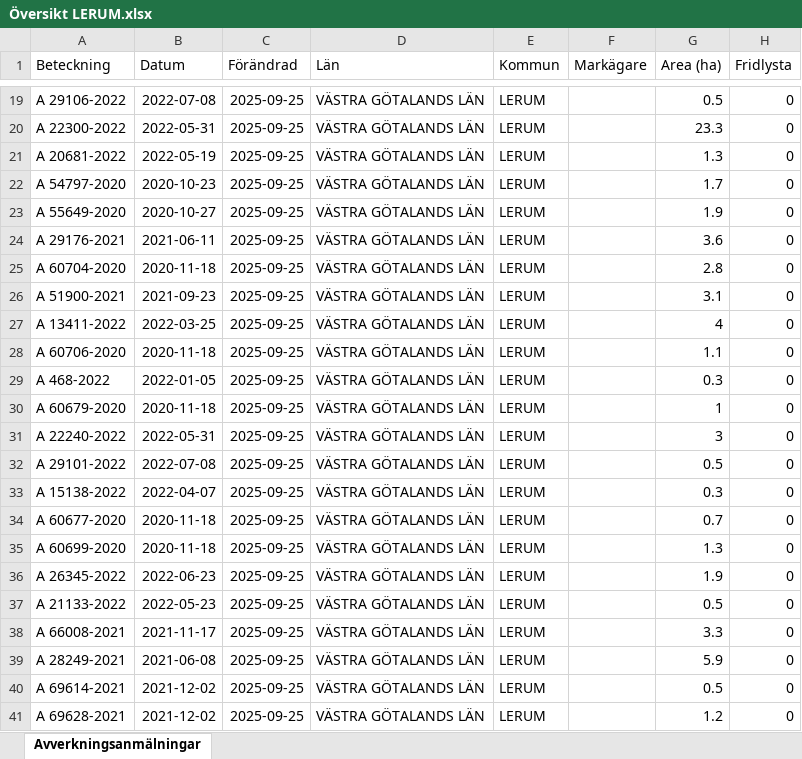
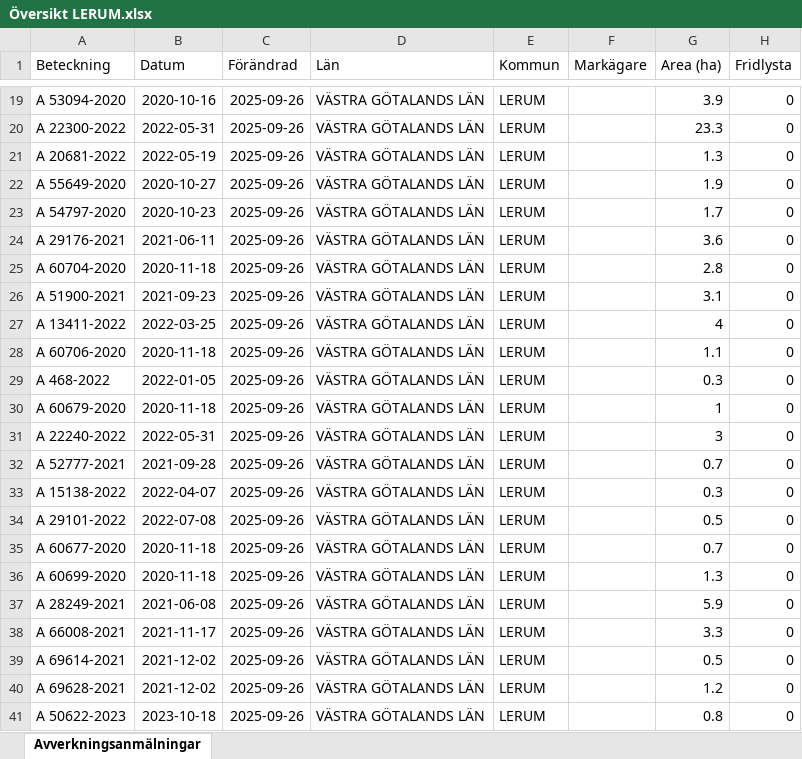
Before and after one commit to klasma/Logging_1441, an Excel workbook: Översikt LERUM.xlsx, sheet Avverkningsanmälningar, drawn as a sheet; only a part is shown, gaps mark what is left out; values as stored, in another font and other column widths than the file's, no borders; the diff covers the shown part only; the diff names each change by its address in the sheet, - before the commit and + after, or states it on an @@ line.

```diff
--- a/Översikt LERUM.xlsx (sheet Avverkningsanmälningar)
+++ b/Översikt LERUM.xlsx (sheet Avverkningsanmälningar)
-A19 (Beteckning): A 29106-2022
+A19 (Beteckning): A 53094-2020
-B19 (Datum): 2022-07-08
+B19 (Datum): 2020-10-16
-C19:C41 (Förändrad): 2025-09-25
+C19:C41 (Förändrad): 2025-09-26
-G19 (Area (ha)): 0.5
+G19 (Area (ha)): 3.9
-A22 (Beteckning): A 54797-2020
+A22 (Beteckning): A 55649-2020
-B22 (Datum): 2020-10-23
+B22 (Datum): 2020-10-27
-G22 (Area (ha)): 1.7
+G22 (Area (ha)): 1.9
-A23 (Beteckning): A 55649-2020
+A23 (Beteckning): A 54797-2020
-B23 (Datum): 2020-10-27
+B23 (Datum): 2020-10-23
-G23 (Area (ha)): 1.9
+G23 (Area (ha)): 1.7
-A32 (Beteckning): A 29101-2022
+A32 (Beteckning): A 52777-2021
-B32 (Datum): 2022-07-08
+B32 (Datum): 2021-09-28
-G32 (Area (ha)): 0.5
+G32 (Area (ha)): 0.7
-A34 (Beteckning): A 60677-2020
+A34 (Beteckning): A 29101-2022
-B34 (Datum): 2020-11-18
+B34 (Datum): 2022-07-08
-G34 (Area (ha)): 0.7
+G34 (Area (ha)): 0.5
-A35 (Beteckning): A 60699-2020
+A35 (Beteckning): A 60677-2020
-G35 (Area (ha)): 1.3
+G35 (Area (ha)): 0.7
-A36 (Beteckning): A 26345-2022
+A36 (Beteckning): A 60699-2020
-B36 (Datum): 2022-06-23
+B36 (Datum): 2020-11-18
-G36 (Area (ha)): 1.9
+G36 (Area (ha)): 1.3
-A37 (Beteckning): A 21133-2022
+A37 (Beteckning): A 28249-2021
-B37 (Datum): 2022-05-23
+B37 (Datum): 2021-06-08
-G37 (Area (ha)): 0.5
+G37 (Area (ha)): 5.9
-A39 (Beteckning): A 28249-2021
+A39 (Beteckning): A 69614-2021
-B39 (Datum): 2021-06-08
+B39 (Datum): 2021-12-02
-G39 (Area (ha)): 5.9
+G39 (Area (ha)): 0.5
-A40 (Beteckning): A 69614-2021
+A40 (Beteckning): A 69628-2021
-G40 (Area (ha)): 0.5
+G40 (Area (ha)): 1.2
-A41 (Beteckning): A 69628-2021
+A41 (Beteckning): A 50622-2023
-B41 (Datum): 2021-12-02
+B41 (Datum): 2023-10-18
-G41 (Area (ha)): 1.2
+G41 (Area (ha)): 0.8
```
Also changed, not shown: 402 edited cells elsewhere in this sheet, artfynd/A 14442-2025 artfynd.xlsx, artfynd/A 22268-2022 artfynd.xlsx, 53 other files.
